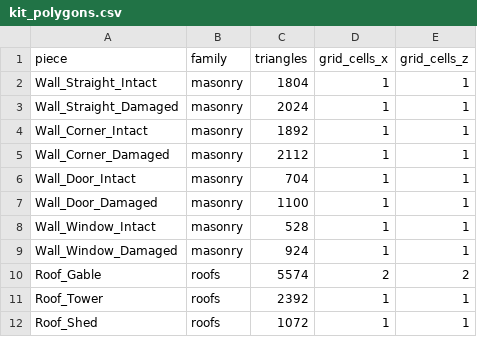
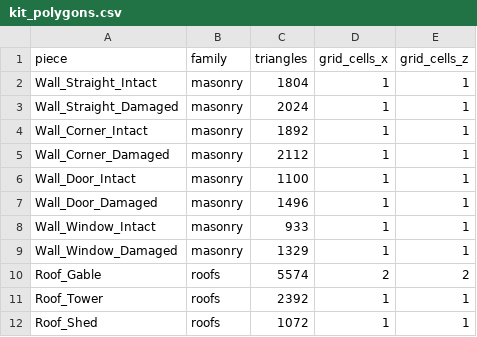
Before and after one commit to mt5hjfz2kb-lab/Eldoria-Prewiu, a CSV file: Unity/Assets/Art_Reboot/Kit/Source~/kit_polygons.csv, drawn as a sheet; only a part is shown.

```diff
--- a/Unity/Assets/Art_Reboot/Kit/Source~/kit_polygons.csv
+++ b/Unity/Assets/Art_Reboot/Kit/Source~/kit_polygons.csv
@@ -5,6 +5,6 @@ Wall_Corner_Intact,masonry,1892,1,1
 Wall_Corner_Damaged,masonry,2112,1,1
-Wall_Door_Intact,masonry,704,1,1
-Wall_Door_Damaged,masonry,1100,1,1
-Wall_Window_Intact,masonry,528,1,1
-Wall_Window_Damaged,masonry,924,1,1
+Wall_Door_Intact,masonry,1100,1,1
+Wall_Door_Damaged,masonry,1496,1,1
+Wall_Window_Intact,masonry,933,1,1
+Wall_Window_Damaged,masonry,1329,1,1
 Roof_Gable,roofs,5574,2,2
```
Also changed, not shown: 33 other files.
